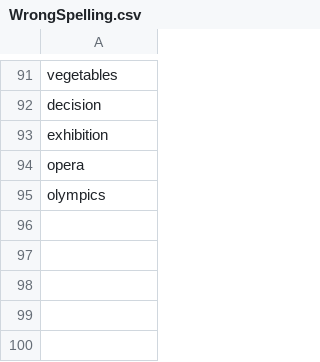
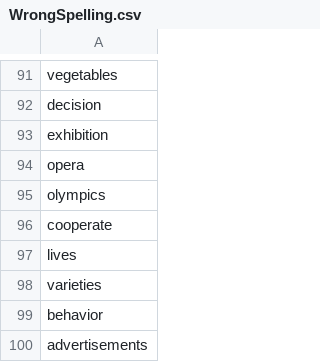
Before and after one commit to bmanishreddy/EnglishSpellings, a CSV file: SpellingSheets/WrongSpelling.csv, drawn as a sheet; only a part is shown, gaps mark what is left out; the diff names each change by its address in the sheet, - before the commit and + after, or states it on an @@ line.

Commit message:
Update WrongSpelling.csv

```diff
--- a/SpellingSheets/WrongSpelling.csv
+++ b/SpellingSheets/WrongSpelling.csv
+row 96: cooperate
+row 97: lives
+row 98: varieties
+row 99: behavior
+row 100: advertisements
```
